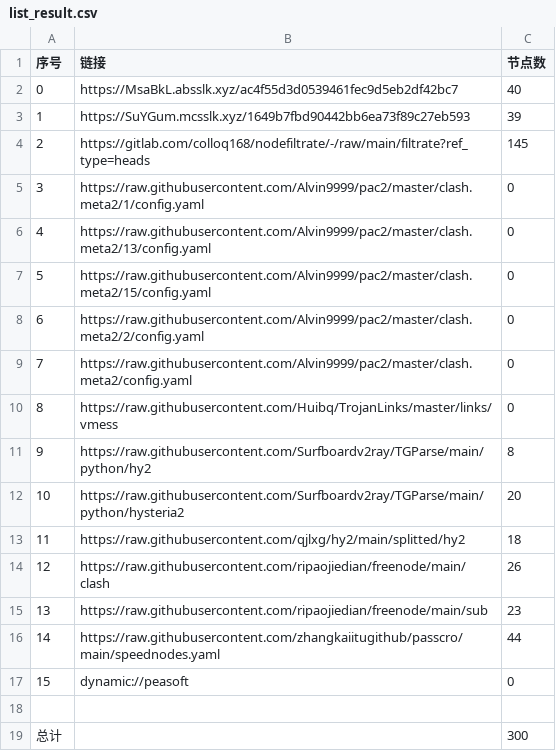
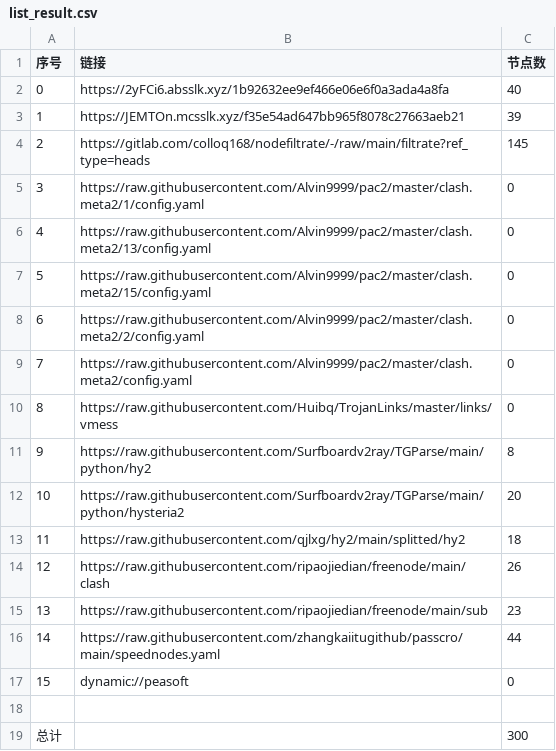
Before and after one commit to aee1996a/NoMoreWalls, a CSV file: list_result.csv, drawn as a sheet.

```diff
--- a/list_result.csv
+++ b/list_result.csv
@@ -1,4 +1,4 @@
 序号,链接,节点数
-0,https://MsaBkL.absslk.xyz/ac4f55d3d0539461fec9d5eb2df42bc7,40
-1,https://SuYGum.mcsslk.xyz/1649b7fbd90442bb6ea73f89c27eb593,39
+0,https://2yFCi6.absslk.xyz/1b92632ee9ef466e06e6f0a3ada4a8fa,40
+1,https://JEMTOn.mcsslk.xyz/f35e54ad647bb965f8078c27663aeb21,39
 2,https://gitlab.com/colloq168/nodefiltrate/-/raw/main/filtrate?ref_type=heads,145
```
Also changed, not shown: 27 other files.
